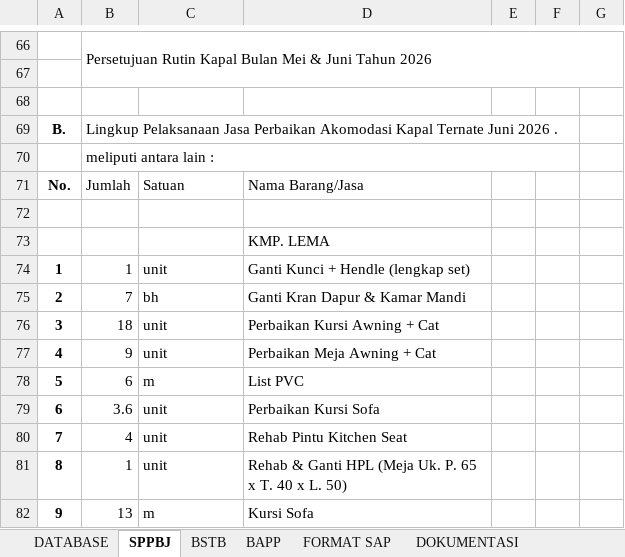
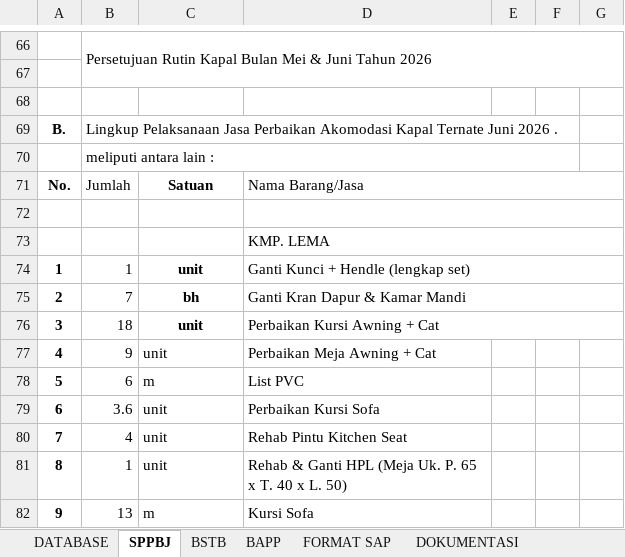
Before and after one commit to anugrahirsan75-coder/manajemen-report-teknik, an Excel workbook: templates/sppbj/sppbj.xlsx, sheet SPPBJ, drawn as a sheet; only a part is shown, gaps mark what is left out; values as stored, in another font and other column widths than the file's, no borders; charts and pictures not drawn; the diff names each change by its address in the sheet, - before the commit and + after, or states it on an @@ line.

```diff
--- a/templates/sppbj/sppbj.xlsx (sheet SPPBJ)
+++ b/templates/sppbj/sppbj.xlsx (sheet SPPBJ)
@@ C71 bold: off → on, alignment: left → center @@
+D71:G71 merged
+D72:G72 merged
+D73:G73 merged
@@ C74:C76 bold: off → on, alignment: left → center @@
+D74:G74 merged
+D75:G75 merged
+D76:G76 merged
```
Also changed, not shown: 1 other file.
